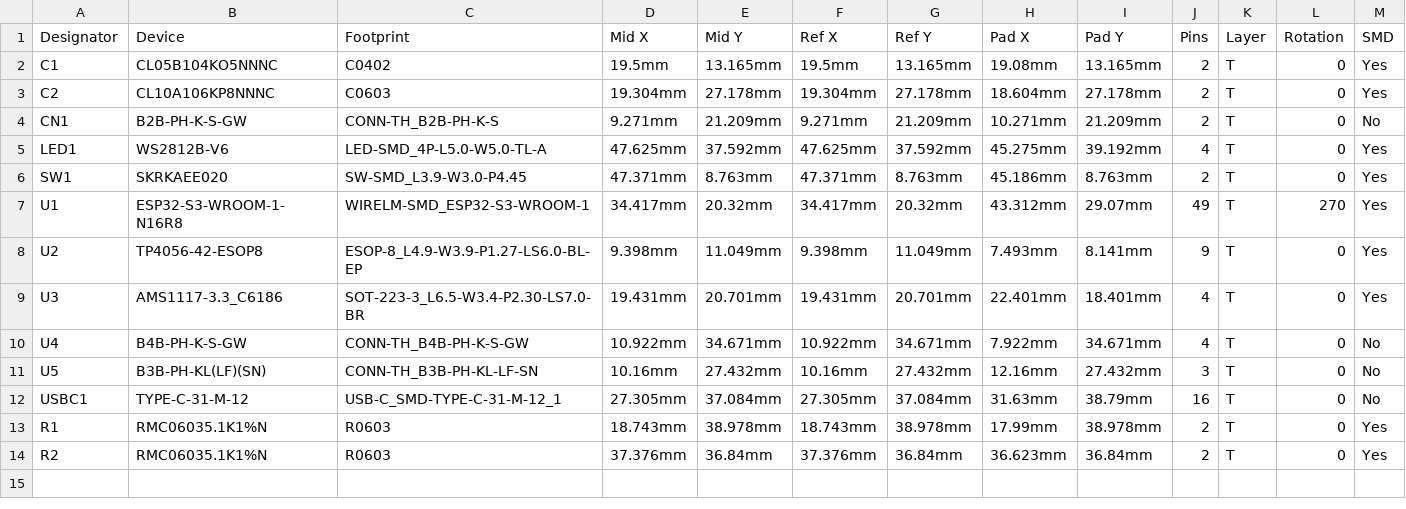
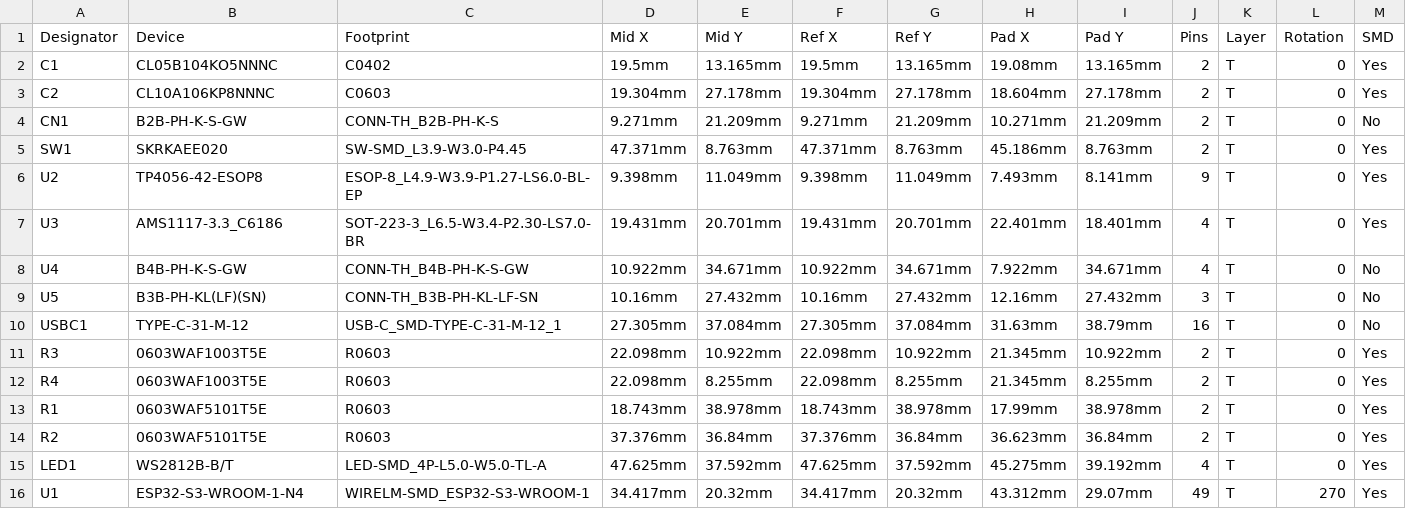
Before and after one commit to ordinalsog-ctrl/SmartSOIL, a CSV file: hardware/pcb/PickAndPlace_SmartSoil_v1.csv, drawn as a sheet; only a part is shown; removed rows and columns are numbered as before the commit, all else as after; rows hold the shown columns only; the diff names each change by its address in the sheet, - before the commit and + after, or states it on an @@ line.

```diff
--- a/hardware/pcb/PickAndPlace_SmartSoil_v1.csv
+++ b/hardware/pcb/PickAndPlace_SmartSoil_v1.csv
-row 5: LED1 | WS2812B-V6 | LED-SMD_4P-L5.0-W5.0-TL-A | 47.625mm | 37.592mm | 47.625mm | 37.592mm | 45.275mm | 39.192mm | 4 | T | 0 | Yes
-row 7: U1 | ESP32-S3-WROOM-1-N16R8 | WIRELM-SMD_ESP32-S3-WROOM-1 | 34.417mm | 20.32mm | 34.417mm | 20.32mm | 43.312mm | 29.07mm | 49 | T | 270 | Yes
+row 11: R3 | 0603WAF1003T5E | R0603 | 22.098mm | 10.922mm | 22.098mm | 10.922mm | 21.345mm | 10.922mm | 2 | T | 0 | Yes
+row 12: R4 | 0603WAF1003T5E | R0603 | 22.098mm | 8.255mm | 22.098mm | 8.255mm | 21.345mm | 8.255mm | 2 | T | 0 | Yes
-B13:B14 (Device): RMC06035.1K1%N
+B13:B14 (Device): 0603WAF5101T5E
+row 15: LED1 | WS2812B-B/T | LED-SMD_4P-L5.0-W5.0-TL-A | 47.625mm | 37.592mm | 47.625mm | 37.592mm | 45.275mm | 39.192mm | 4 | T | 0 | Yes
+row 16: U1 | ESP32-S3-WROOM-1-N4 | WIRELM-SMD_ESP32-S3-WROOM-1 | 34.417mm | 20.32mm | 34.417mm | 20.32mm | 43.312mm | 29.07mm | 49 | T | 270 | Yes
```
Also changed, not shown: hardware/pcb/BOM_SmartSoil_v1.csv, 4 other files.
